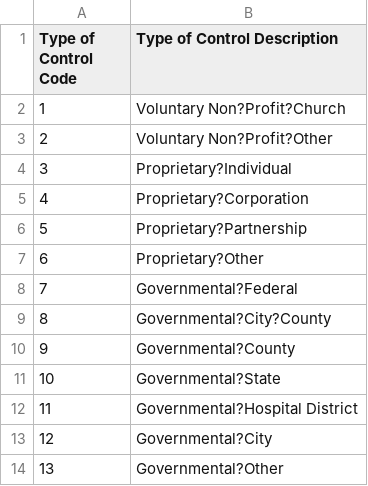
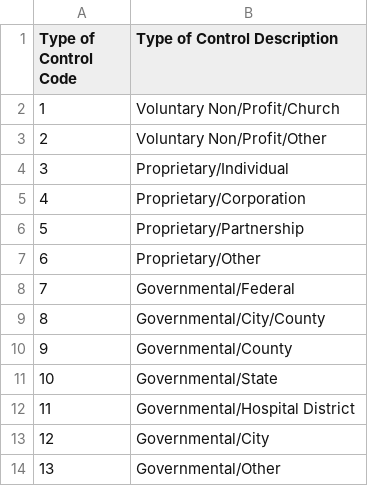
Before and after one commit to jcao-portfolio/hospital-provider-cost-data-analysis, a CSV file: Data/lookups/Type of Control Lookup.csv, drawn as a sheet.

Commit message:
Modified jupyter notebook, modified provider type and type of control column cleaning sections, modified type of control lookup

```diff
--- a/Data/lookups/Type of Control Lookup.csv
+++ b/Data/lookups/Type of Control Lookup.csv
@@ -1,14 +1,14 @@
 Type of Control Code,Type of Control Description
-1,Voluntary Non?Profit?Church
-2,Voluntary Non?Profit?Other
-3,Proprietary?Individual
-4,Proprietary?Corporation
-5,Proprietary?Partnership
-6,Proprietary?Other
-7,Governmental?Federal
-8,Governmental?City?County
-9,Governmental?County
-10,Governmental?State
-11,Governmental?Hospital District
-12,Governmental?City
-13,Governmental?Other
+1,Voluntary Non/Profit/Church
+2,Voluntary Non/Profit/Other
+3,Proprietary/Individual
+4,Proprietary/Corporation
+5,Proprietary/Partnership
+6,Proprietary/Other
+7,Governmental/Federal
+8,Governmental/City/County
+9,Governmental/County
+10,Governmental/State
+11,Governmental/Hospital District
+12,Governmental/City
+13,Governmental/Other
```
Also changed, not shown: 1 other file.
